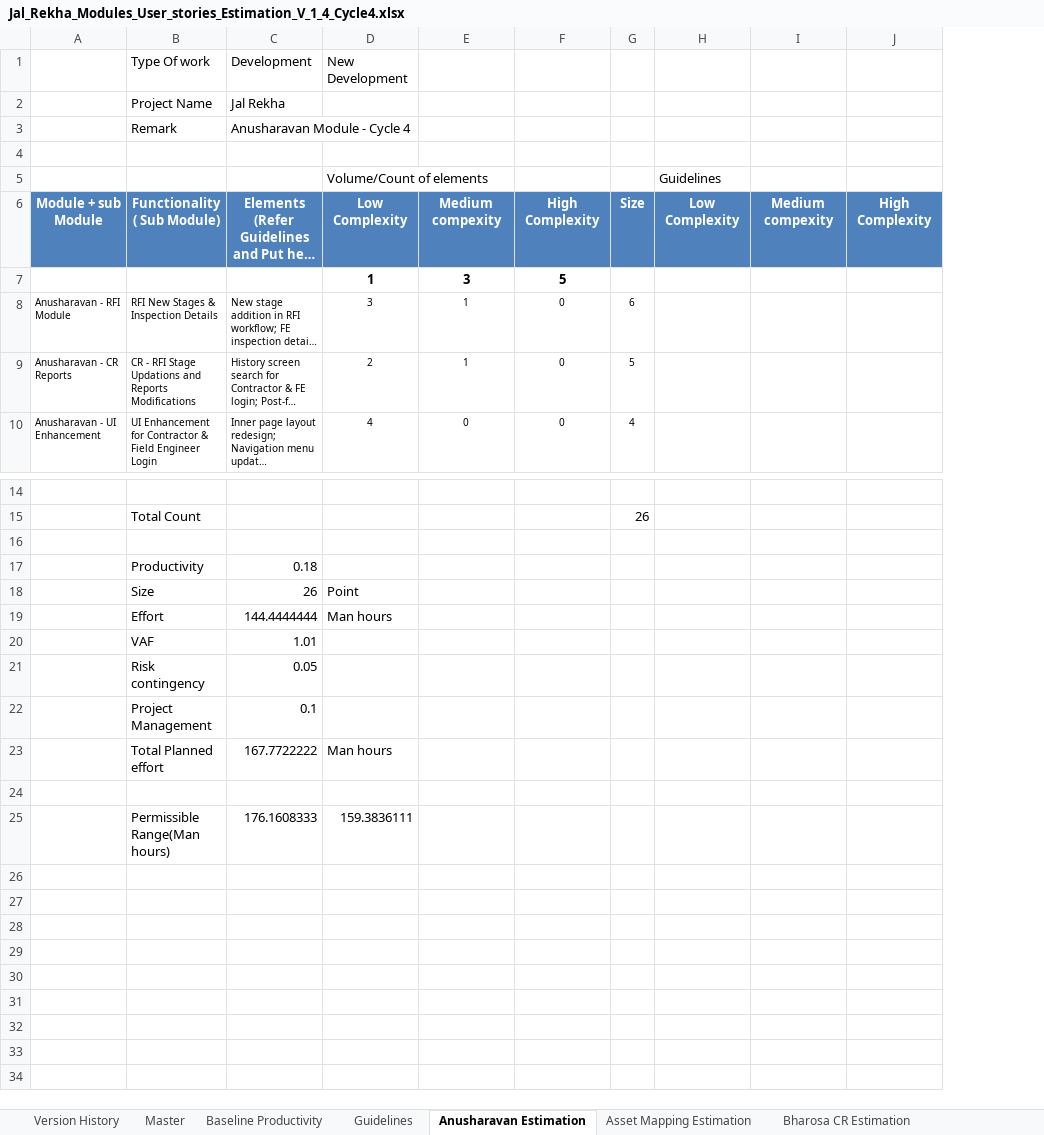
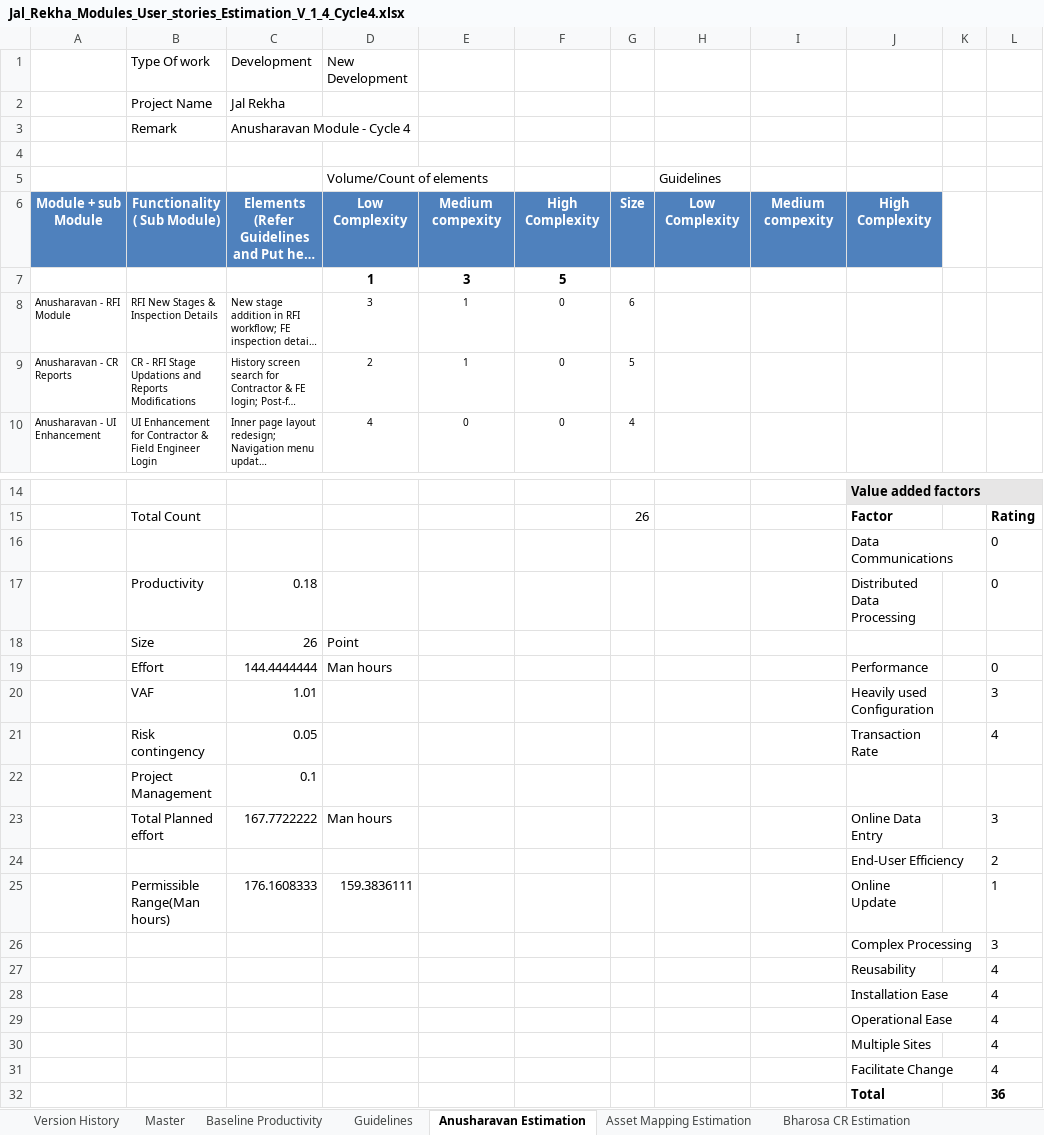
Before and after one commit to dheerajmotyani9/BusinessDataAnalysis_EngineeringRepo, an Excel workbook: Jal Rekha CMMIL5 Artefacts/new Cycle 4 Jan26 May26/Estimation/Jal_Rekha_Modules_User_stories_Estimation_V_1_4_Cycle4.xlsx, sheet Anusharavan Estimation, drawn as a sheet; only a part is shown, gaps mark what is left out; long unchanged cells end in …; values as stored, in another font and other column widths than the file's, no borders; removed rows and columns are numbered as before the commit, all else as after; the diff names each change by its address in the sheet, - before the commit and + after, or states it on an @@ line.

Commit message:
New commit including Estimation sheet, CR logs, and User stories
New commit including Estimation sheet, CR logs, and User stories

```diff
--- a/Jal Rekha CMMIL5 Artefacts/new Cycle 4 Jan26 May26/Estimation/Jal_Rekha_Modules_User_stories_Estimation_V_1_4_Cycle4.xlsx (sheet Anusharavan Estimation)
+++ b/Jal Rekha CMMIL5 Artefacts/new Cycle 4 Jan26 May26/Estimation/Jal_Rekha_Modules_User_stories_Estimation_V_1_4_Cycle4.xlsx (sheet Anusharavan Estimation)
-column J, row 6: High Complexity
+column J, row 6: High Complexity; rows 14-25: Value added factors | Factor | Data Communications | Distributed Data Processing |  | Performance | Heavily used Configuration | Transaction Rate |  | Online Data Entry | End-User Efficiency | Online Update
+column K, empty
+column L, rows 15-25: Rating | 0 | 0 |  | 0 | 3 | 4 |  | 3 | 2 | 1
-row 16: (empty)
+row 16:  |  |  |  |  |  |  |  |  | Data Communications |  | 0
-row 24: (empty)
+row 24:  |  |  |  |  |  |  |  |  | End-User Efficiency |  | 2
+row 26:  |  |  |  |  |  |  |  |  | Complex Processing |  | 3
+row 27:  |  |  |  |  |  |  |  |  | Reusability |  | 4
+row 28:  |  |  |  |  |  |  |  |  | Installation Ease |  | 4
+row 29:  |  |  |  |  |  |  |  |  | Operational Ease |  | 4
+row 30:  |  |  |  |  |  |  |  |  | Multiple Sites |  | 4
+row 31:  |  |  |  |  |  |  |  |  | Facilitate Change |  | 4
+row 32:  |  |  |  |  |  |  |  |  | Total |  | 36
```
Also changed, not shown: sheet Asset Mapping Estimation, sheet Dhara Estimation, sheet Bharosa CR Estimation, sheet Cube Testing Estimation, formulas that keep their value, 8 other files.
